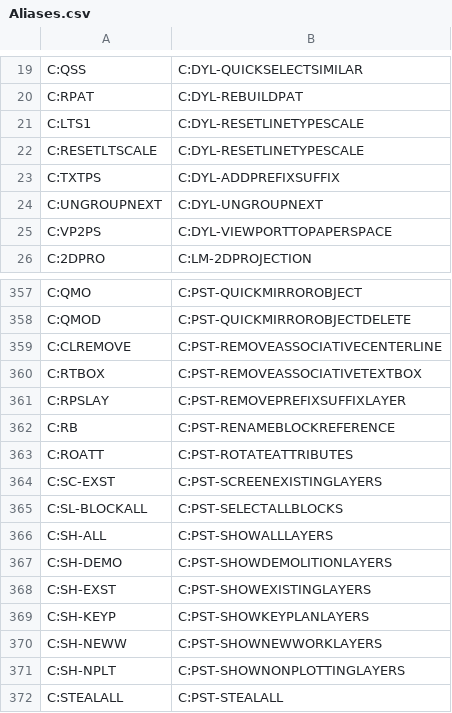
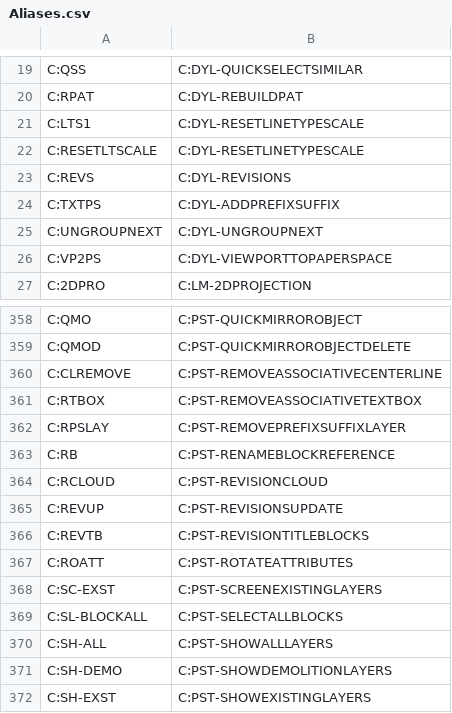
Before and after one commit to samagior/DynALisp.bundle, a CSV file: Contents/Resources/Aliases.csv, drawn as a sheet; only a part is shown, gaps mark what is left out; the shorter side is filled out with more unchanged rows; the diff names each change by its address in the sheet, - before the commit and + after, or states it on an @@ line.

```diff
--- a/Contents/Resources/Aliases.csv
+++ b/Contents/Resources/Aliases.csv
+row 23: C:REVS | C:DYL-REVISIONS
+row 364: C:RCLOUD | C:PST-REVISIONCLOUD
+row 365: C:REVUP | C:PST-REVISIONSUPDATE
+row 366: C:REVTB | C:PST-REVISIONTITLEBLOCKS
```
Also changed, not shown: Contents/Resources/StartupSuite.csv, Installer/Ribbon/Ribbon.csv, 8 other files.
